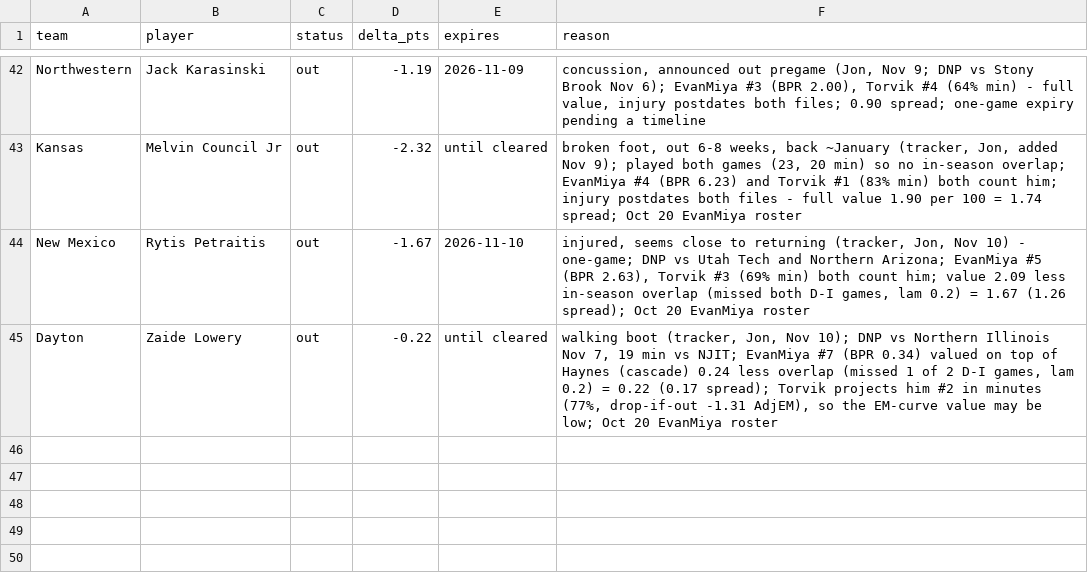
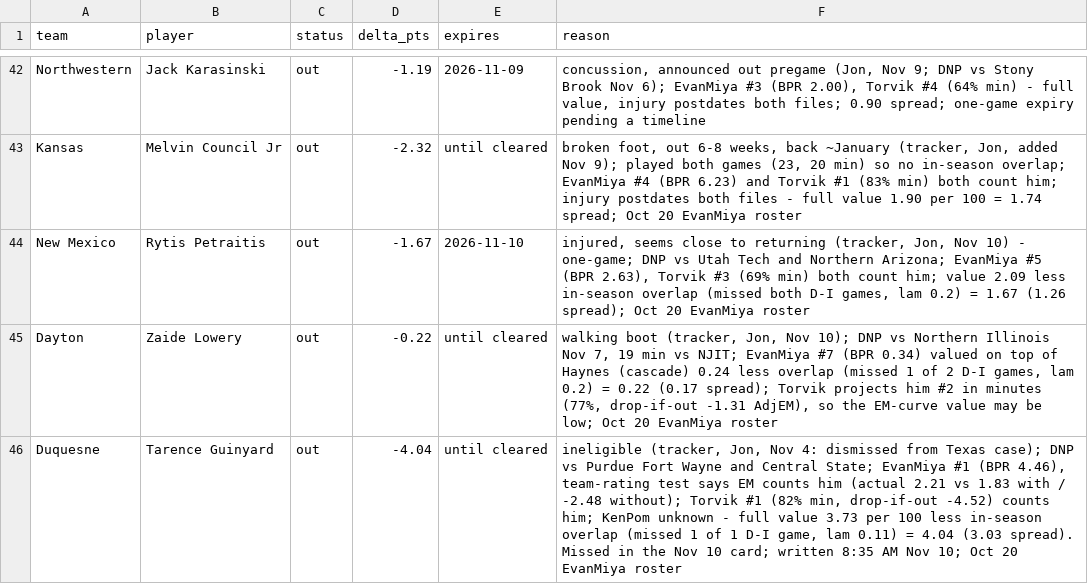
Before and after one commit to jfendler31/DTP-model, a CSV file: data/overrides.csv, drawn as a sheet; only a part is shown, gaps mark what is left out.

```diff
--- a/data/overrides.csv
+++ b/data/overrides.csv
@@ -45 +45,2 @@ New Mexico,Rytis Petraitis,out,-1.67,2026-11-10,"injured, seems close to returni
 Dayton,Zaide Lowery,out,-0.22,until cleared,"walking boot (tracker, Jon, Nov 10); DNP vs Northern Illinois Nov 7, 19 min vs NJIT; EvanMiya #7 (BPR 0.34) valued on top of Haynes (cascade) 0.24 less overlap (missed 1 of 2 D-I games, lam 0.2) = 0.22 (0.17 spread); Torvik projects him #2 in minutes (77%, drop-if-out -1.31 AdjEM), so the EM-curve value may be low; Oct 20 EvanMiya roster"
+Duquesne,Tarence Guinyard,out,-4.04,until cleared,"ineligible (tracker, Jon, Nov 4: dismissed from Texas case); DNP vs Purdue Fort Wayne and Central State; EvanMiya #1 (BPR 4.46), team-rating test says EM counts him (actual 2.21 vs 1.83 with / -2.48 without); Torvik #1 (82% min, drop-if-out -4.52) counts him; KenPom unknown - full value 3.73 per 100 less in-season overlap (missed 1 of 1 D-I game, lam 0.11) = 4.04 (3.03 spread). Missed in the Nov 10 card; written 8:35 AM Nov 10; Oct 20 EvanMiya roster"
```
